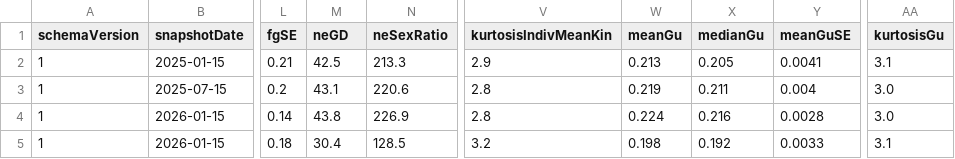
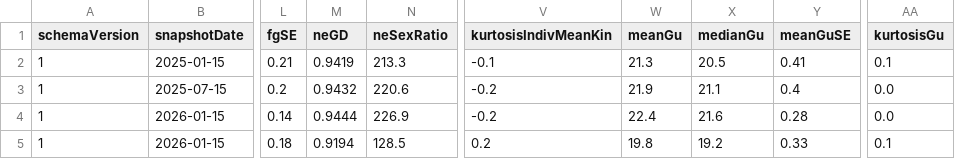
Before and after one commit to rmsharp/nprcgenekeepr, a CSV file: inst/extdata/examples/example_snapshot_history.csv, drawn as a sheet; only a part is shown, gaps mark what is left out; the diff names each change by its address in the sheet, - before the commit and + after, or states it on an @@ line.

```diff
--- a/inst/extdata/examples/example_snapshot_history.csv
+++ b/inst/extdata/examples/example_snapshot_history.csv
-M2 (neGD): 42.5
+M2 (neGD): 0.9419
-V2 (kurtosisIndivMeanKin): 2.9
+V2 (kurtosisIndivMeanKin): -0.1
-W2 (meanGu): 0.213
+W2 (meanGu): 21.3
-X2 (medianGu): 0.205
+X2 (medianGu): 20.5
-Y2 (meanGuSE): 0.0041
+Y2 (meanGuSE): 0.41
-AA2 (kurtosisGu): 3.1
+AA2 (kurtosisGu): 0.1
-M3 (neGD): 43.1
+M3 (neGD): 0.9432
-V3:V4 (kurtosisIndivMeanKin): 2.8
+V3:V4 (kurtosisIndivMeanKin): -0.2
-W3 (meanGu): 0.219
+W3 (meanGu): 21.9
-X3 (medianGu): 0.211
+X3 (medianGu): 21.1
-Y3 (meanGuSE): 0.004
+Y3 (meanGuSE): 0.4
-AA3:AA4 (kurtosisGu): 3.0
+AA3:AA4 (kurtosisGu): 0.0
-M4 (neGD): 43.8
+M4 (neGD): 0.9444
-W4 (meanGu): 0.224
+W4 (meanGu): 22.4
-X4 (medianGu): 0.216
+X4 (medianGu): 21.6
-Y4 (meanGuSE): 0.0028
+Y4 (meanGuSE): 0.28
-M5 (neGD): 30.4
+M5 (neGD): 0.9194
-V5 (kurtosisIndivMeanKin): 3.2
+V5 (kurtosisIndivMeanKin): 0.2
-W5 (meanGu): 0.198
+W5 (meanGu): 19.8
-X5 (medianGu): 0.192
+X5 (medianGu): 19.2
-Y5 (meanGuSE): 0.0033
+Y5 (meanGuSE): 0.33
-AA5 (kurtosisGu): 3.1
+AA5 (kurtosisGu): 0.1
```
